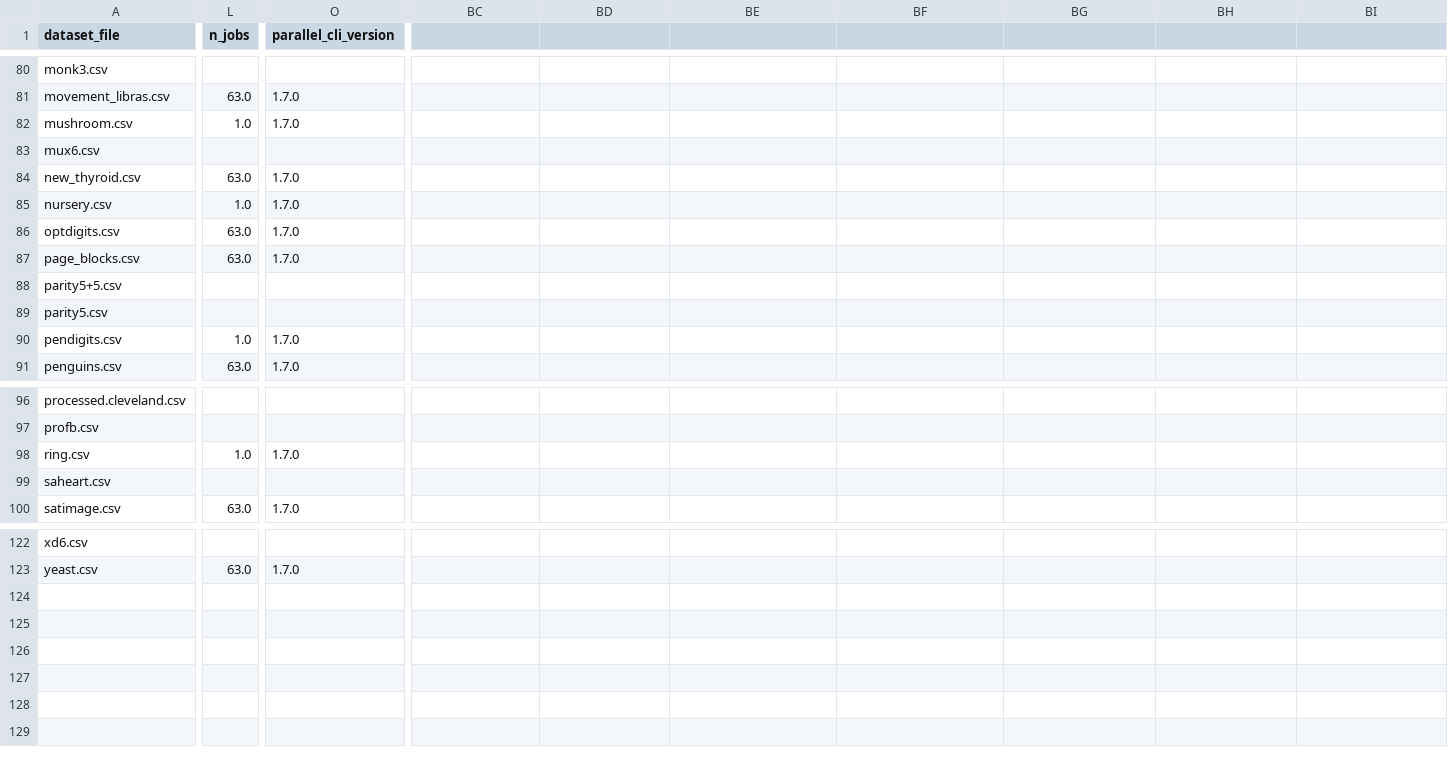
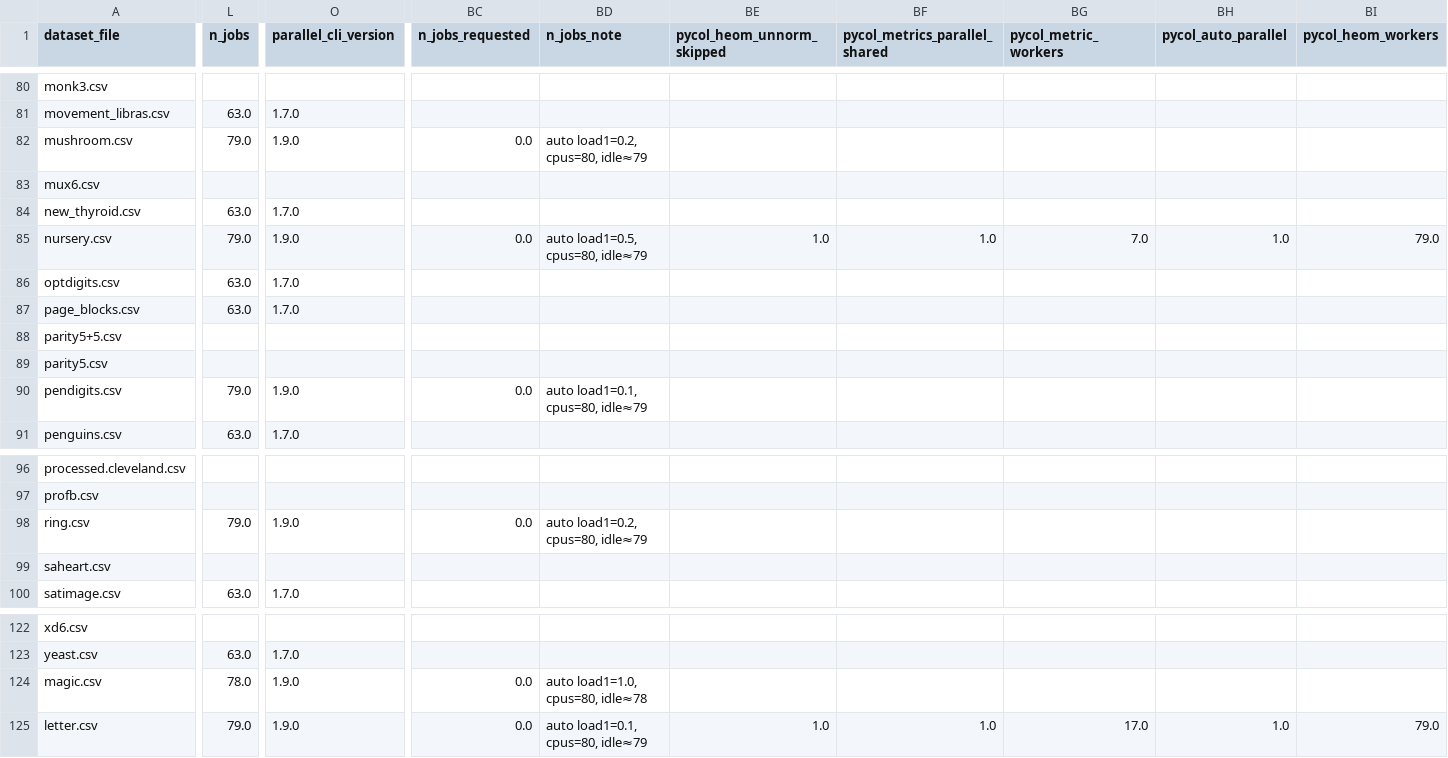
Before and after one commit to aghilhooshmand/DataComplexity, a CSV file: results/datasets_complexity_summary.csv, drawn as a sheet; only a part is shown, gaps mark what is left out; rows hold the shown columns only; the diff covers the shown part only; the diff names each change by its address in the sheet, - before the commit and + after, or states it on an @@ line.

```diff
--- a/results/datasets_complexity_summary.csv
+++ b/results/datasets_complexity_summary.csv
-BC1: (empty)
+BC1: n_jobs_requested
-BD1: (empty)
+BD1: n_jobs_note
-BE1: (empty)
+BE1: pycol_heom_unnorm_skipped
-BF1: (empty)
+BF1: pycol_metrics_parallel_shared
-BG1: (empty)
+BG1: pycol_metric_workers
-BH1: (empty)
+BH1: pycol_auto_parallel
-BI1: (empty)
+BI1: pycol_heom_workers
-L82 (n_jobs): 1.0
+L82 (n_jobs): 79.0
-O82 (parallel_cli_version): 1.7.0
+O82 (parallel_cli_version): 1.9.0
-BC82 (n_jobs_requested): (empty)
+BC82 (n_jobs_requested): 0.0
-BD82 (n_jobs_note): (empty)
+BD82 (n_jobs_note): auto load1=0.2, cpus=80, idle≈79
-L85 (n_jobs): 1.0
+L85 (n_jobs): 79.0
-O85 (parallel_cli_version): 1.7.0
+O85 (parallel_cli_version): 1.9.0
-BC85 (n_jobs_requested): (empty)
+BC85 (n_jobs_requested): 0.0
-BD85 (n_jobs_note): (empty)
+BD85 (n_jobs_note): auto load1=0.5, cpus=80, idle≈79
-BE85 (pycol_heom_unnorm_skipped): (empty)
+BE85 (pycol_heom_unnorm_skipped): 1.0
-BF85 (pycol_metrics_parallel_shared): (empty)
+BF85 (pycol_metrics_parallel_shared): 1.0
-BG85 (pycol_metric_workers): (empty)
+BG85 (pycol_metric_workers): 7.0
-BH85 (pycol_auto_parallel): (empty)
+BH85 (pycol_auto_parallel): 1.0
-BI85 (pycol_heom_workers): (empty)
+BI85 (pycol_heom_workers): 79.0
-L90 (n_jobs): 1.0
+L90 (n_jobs): 79.0
-O90 (parallel_cli_version): 1.7.0
+O90 (parallel_cli_version): 1.9.0
-BC90 (n_jobs_requested): (empty)
+BC90 (n_jobs_requested): 0.0
-BD90 (n_jobs_note): (empty)
+BD90 (n_jobs_note): auto load1=0.1, cpus=80, idle≈79
-L98 (n_jobs): 1.0
+L98 (n_jobs): 79.0
-O98 (parallel_cli_version): 1.7.0
+O98 (parallel_cli_version): 1.9.0
-BC98 (n_jobs_requested): (empty)
+BC98 (n_jobs_requested): 0.0
-BD98 (n_jobs_note): (empty)
+BD98 (n_jobs_note): auto load1=0.2, cpus=80, idle≈79
+row 124: magic.csv | 78.0 | 1.9.0 | 0.0 | auto load1=1.0, cpus=80, idle≈78
+row 125: letter.csv | 79.0 | 1.9.0 | 0.0 | auto load1=0.1, cpus=80, idle≈79 | 1.0 | 1.0 | 17.0 | 1.0 | 79.0
```
Also changed, not shown: 11 edited cells elsewhere in this file, 1 other file.
